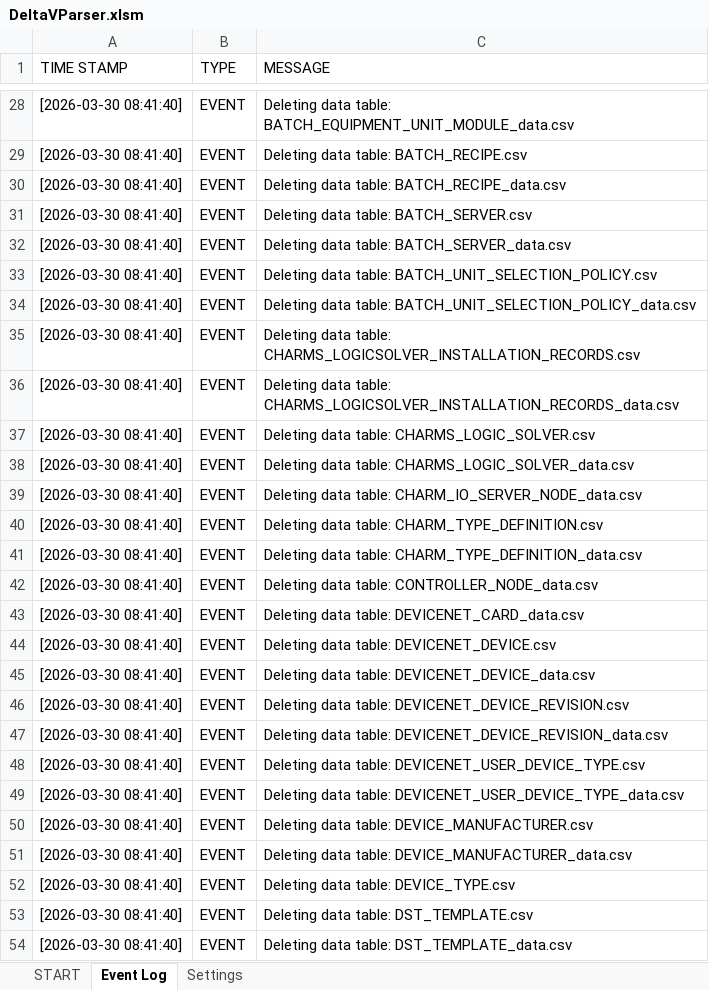
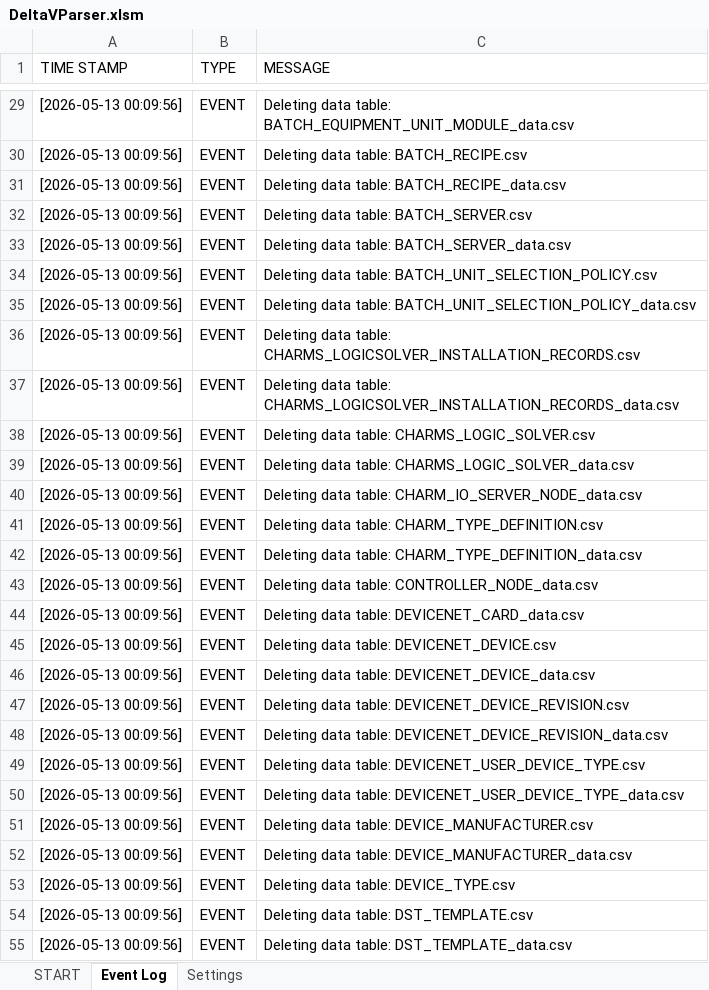
Before and after one commit to claudiolop/DeltaVParser, an Excel workbook: DeltaVParser.xlsm, sheet Event Log, drawn as a sheet; only a part is shown, gaps mark what is left out; values as stored, in another font and other column widths than the file's, no borders; table styles not drawn; addresses are those after the commit; the diff covers the shown part only; the diff names each change by its address in the sheet, - before the commit and + after, or states it on an @@ line.

```diff
--- a/DeltaVParser.xlsm (sheet Event Log)
+++ b/DeltaVParser.xlsm (sheet Event Log)
-A29:A55 (TIME STAMP): [2026-03-30 08:41:40]
+A29:A55 (TIME STAMP): [2026-05-13 00:09:56]
```
Also changed, not shown: 1 added row, 13 removed rows and 344 edited cells elsewhere in this sheet, sheet START, 10 other files.
